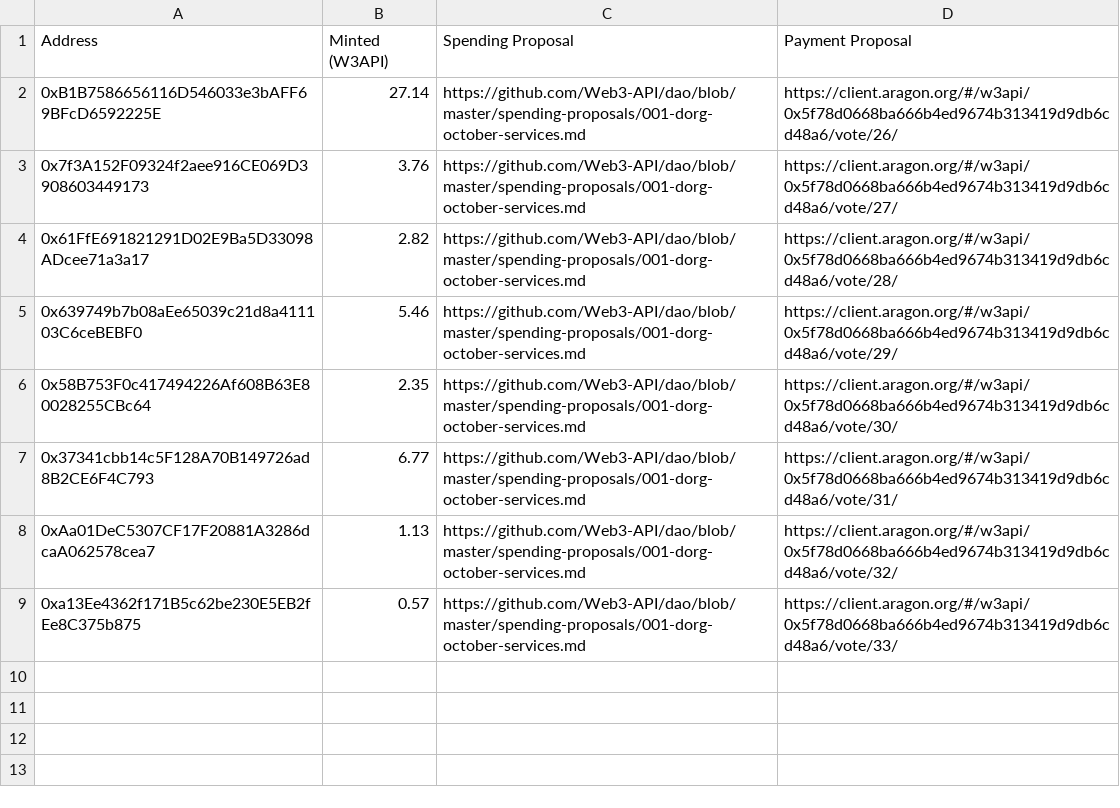
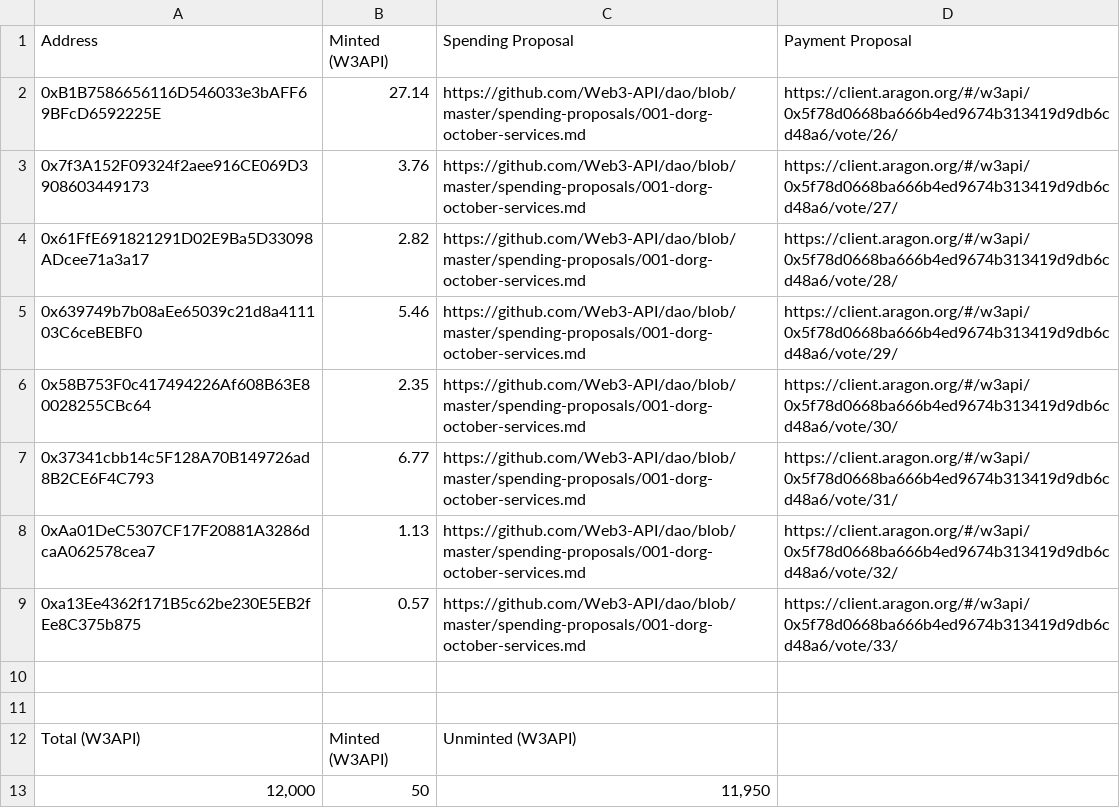
Before and after one commit to dOrgTech/web3api-dao, a CSV file: token-allocations/seed-builders.csv, drawn as a sheet.

Commit message:
Update seed-builders.csv

```diff
--- a/token-allocations/seed-builders.csv
+++ b/token-allocations/seed-builders.csv
@@ -9 +9,5 @@ Address,Minted (W3API),Spending Proposal,Payment Proposal
 "0xa13Ee4362f171B5c62be230E5EB2fEe8C375b875",0.57,"https://github.com/Web3-API/dao/blob/master/spending-proposals/001-dorg-october-services.md","https://client.aragon.org/#/w3api/0x5f78d0668ba666b4ed9674b313419d9db6cd48a6/vote/33/"
+,,
+,,
+"Total (W3API)","Minted (W3API)","Unminted (W3API)"
+"12,000",50,"11,950"
```
